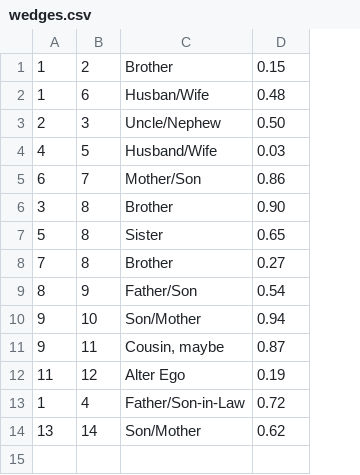
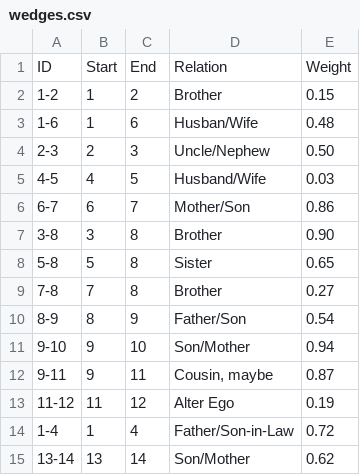
Before and after one commit to bdombrow/Exploring-Data-Stores, a CSV file: wedges.csv, drawn as a sheet; addresses are those after the commit; the diff names each change by its address in the sheet, - before the commit and + after, or states it on an @@ line.

```diff
--- a/wedges.csv
+++ b/wedges.csv
+column A, rows 2-15: 1-2 | 1-6 | 2-3 | 4-5 | 6-7 | 3-8 | 5-8 | 7-8 | 8-9 | 9-10 | 9-11 | 11-12 | 1-4 | 13-14
+row 1: ID | Start | End | Relation | Weight
```
Also changed, not shown: uedges.csv, 4 other files.
